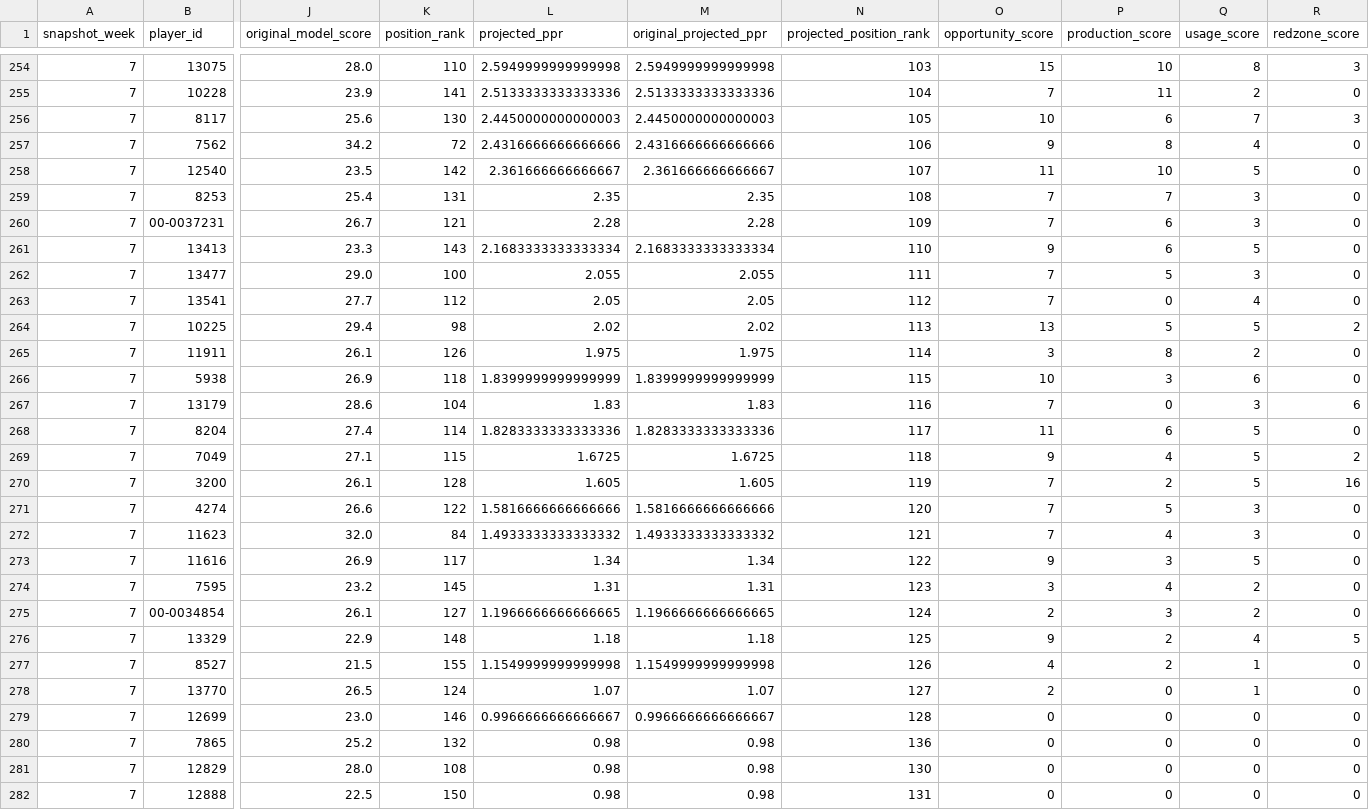
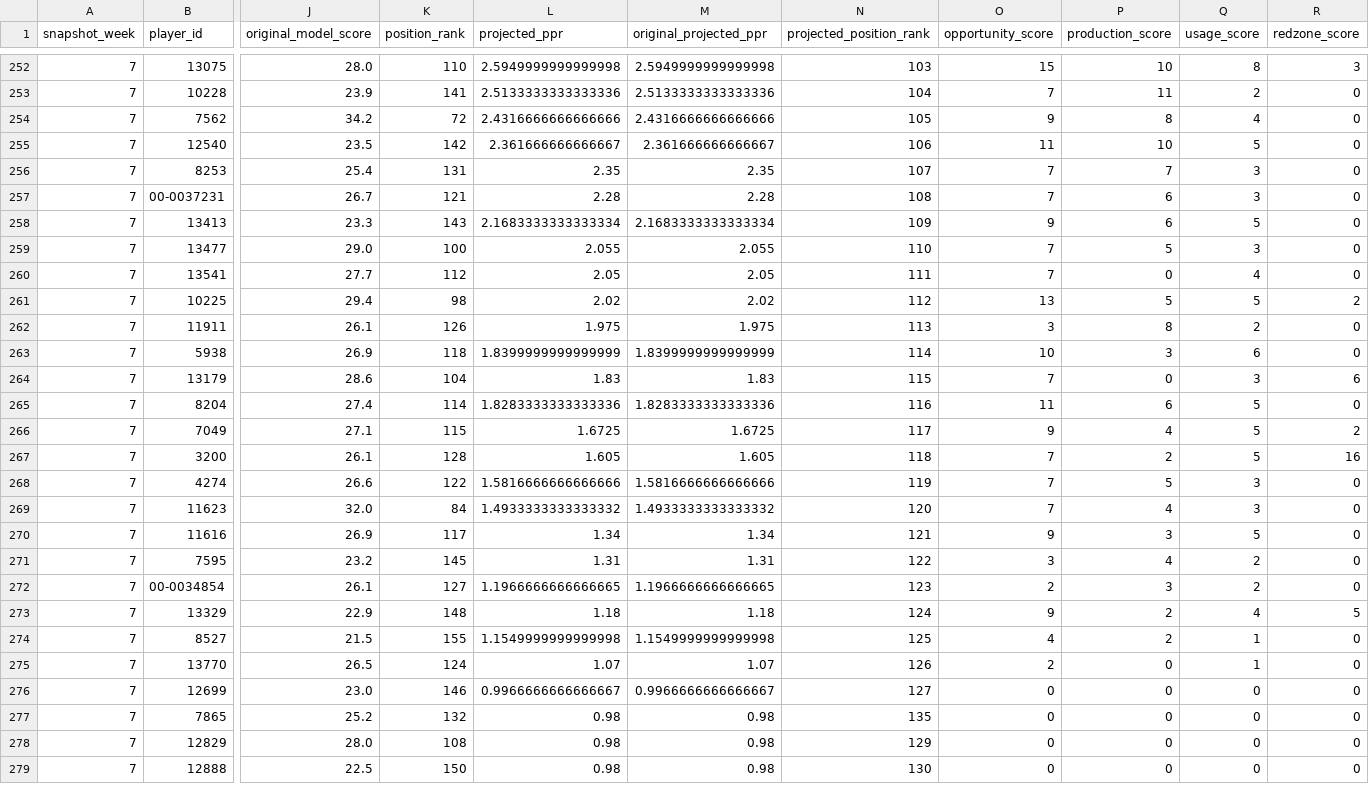
Before and after one commit to egarza2424/Data-Daddy, a CSV file: projection-model/2026-week7-ppr-projections.csv, drawn as a sheet; only a part is shown, gaps mark what is left out; removed rows and columns are numbered as before the commit, all else as after; rows hold the shown columns only; the diff covers the shown part only; the diff names each change by its address in the sheet, - before the commit and + after, or states it on an @@ line.

```diff
--- a/projection-model/2026-week7-ppr-projections.csv
+++ b/projection-model/2026-week7-ppr-projections.csv
-row 256: 7 | 8117 | 25.6 | 130 | 2.4450000000000003 | 2.4450000000000003 | 105 | 10 | 6 | 7 | 3
-N254 (projected_position_rank): 106
+N254 (projected_position_rank): 105
-N255 (projected_position_rank): 107
+N255 (projected_position_rank): 106
-N256 (projected_position_rank): 108
+N256 (projected_position_rank): 107
-N257 (projected_position_rank): 109
+N257 (projected_position_rank): 108
-N258 (projected_position_rank): 110
+N258 (projected_position_rank): 109
-N259 (projected_position_rank): 111
+N259 (projected_position_rank): 110
-N260 (projected_position_rank): 112
+N260 (projected_position_rank): 111
-N261 (projected_position_rank): 113
+N261 (projected_position_rank): 112
-N262 (projected_position_rank): 114
+N262 (projected_position_rank): 113
-N263 (projected_position_rank): 115
+N263 (projected_position_rank): 114
-N264 (projected_position_rank): 116
+N264 (projected_position_rank): 115
-N265 (projected_position_rank): 117
+N265 (projected_position_rank): 116
-N266 (projected_position_rank): 118
+N266 (projected_position_rank): 117
-N267 (projected_position_rank): 119
+N267 (projected_position_rank): 118
-N268 (projected_position_rank): 120
+N268 (projected_position_rank): 119
-N269 (projected_position_rank): 121
+N269 (projected_position_rank): 120
-N270 (projected_position_rank): 122
+N270 (projected_position_rank): 121
-N271 (projected_position_rank): 123
+N271 (projected_position_rank): 122
-N272 (projected_position_rank): 124
+N272 (projected_position_rank): 123
-N273 (projected_position_rank): 125
+N273 (projected_position_rank): 124
-N274 (projected_position_rank): 126
+N274 (projected_position_rank): 125
-N275 (projected_position_rank): 127
+N275 (projected_position_rank): 126
-N276 (projected_position_rank): 128
+N276 (projected_position_rank): 127
-N277 (projected_position_rank): 136
+N277 (projected_position_rank): 135
-N278 (projected_position_rank): 130
+N278 (projected_position_rank): 129
-N279 (projected_position_rank): 131
+N279 (projected_position_rank): 130
```
Also changed, not shown: 2 removed rows and 72 edited cells elsewhere in this file, projection-model/validation/2024-rb-absence-retention-backtest.csv, projection-model/validation/2026-week7-pending-injury-verification.csv, 6 other files.
